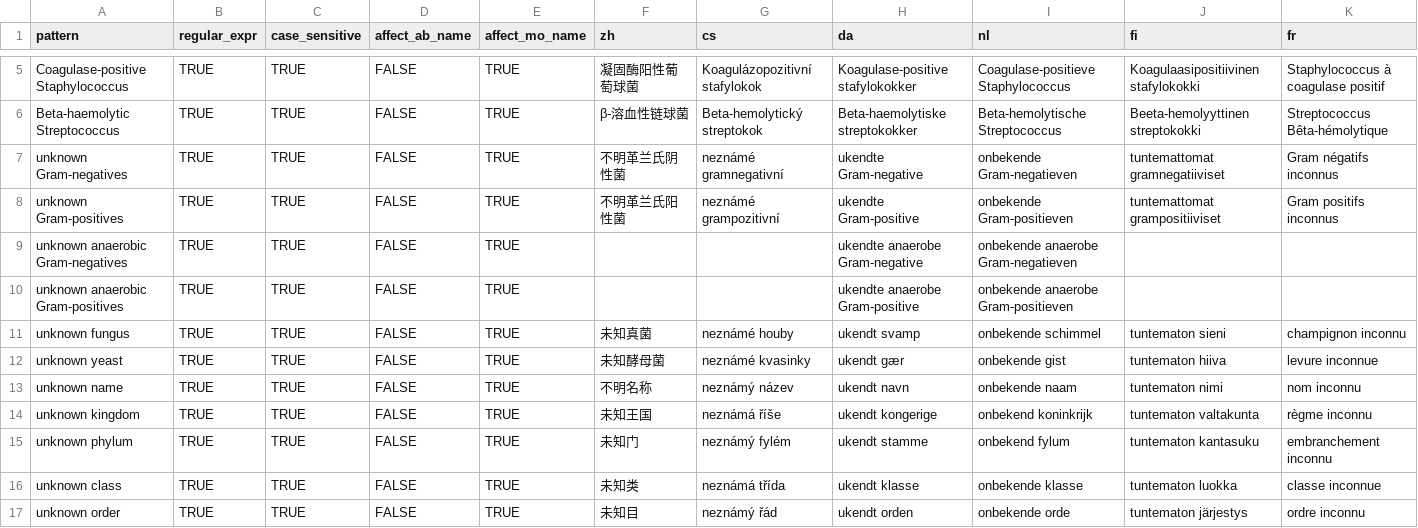
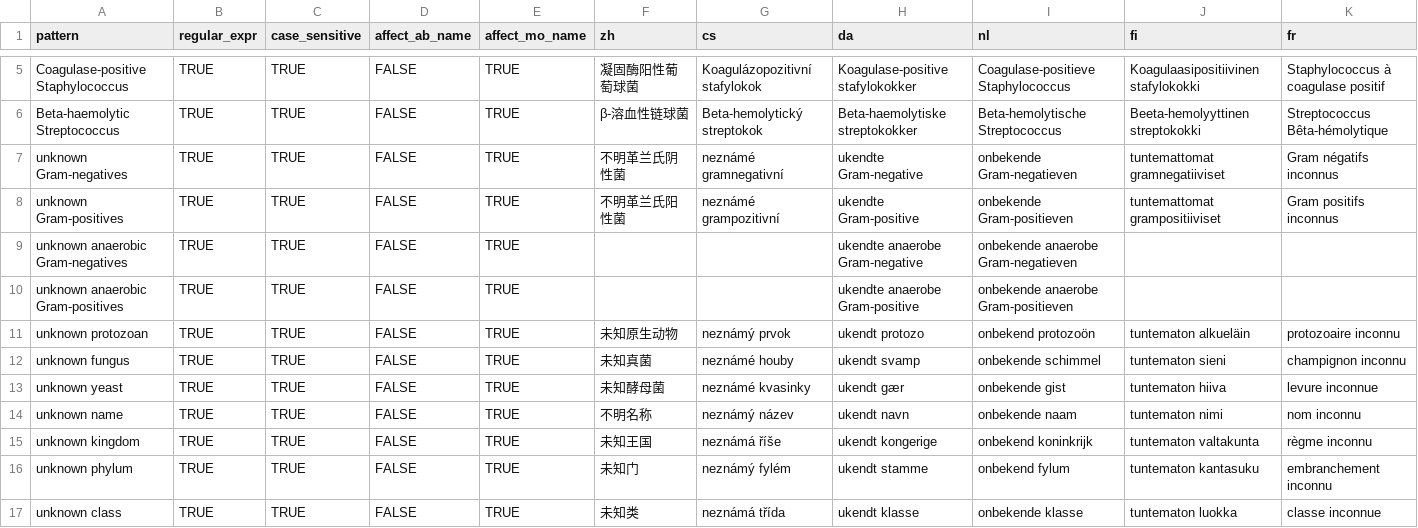
Before and after one commit to msberends/AMR, a TSV file: data-raw/translations.tsv, drawn as a sheet; only a part is shown, gaps mark what is left out; the shorter side is filled out with more unchanged rows; rows hold the shown columns only; the diff names each change by its address in the sheet, - before the commit and + after, or states it on an @@ line.

```diff
--- a/data-raw/translations.tsv
+++ b/data-raw/translations.tsv
+row 11: unknown protozoan | TRUE | TRUE | FALSE | TRUE | 未知原生动物 | neznámý prvok | ukendt protozo | onbekend protozoön | tuntematon alkueläin | protozoaire inconnu
```
Also changed, not shown: 24 other files.
